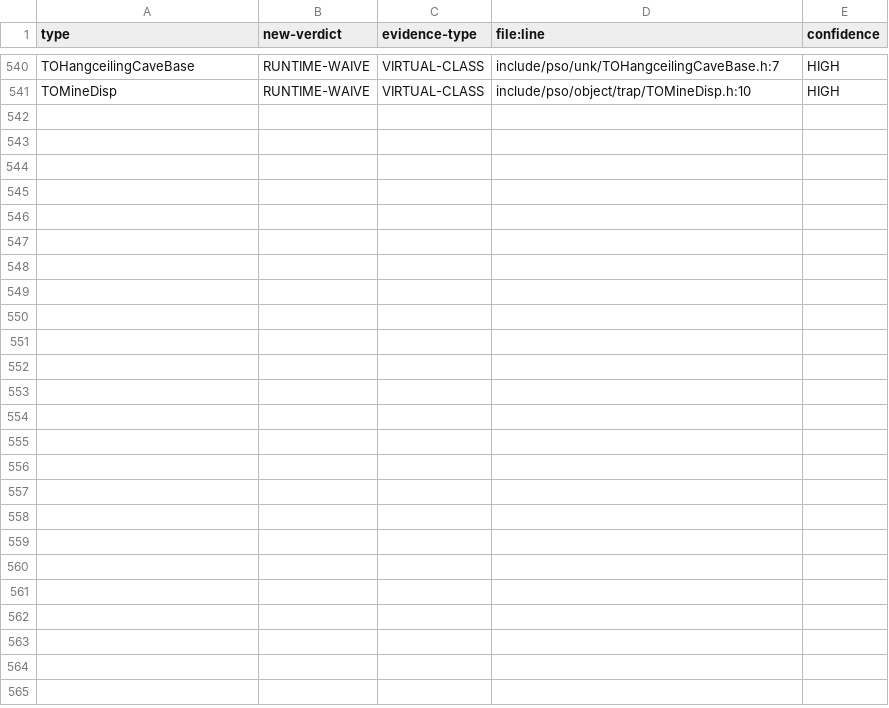
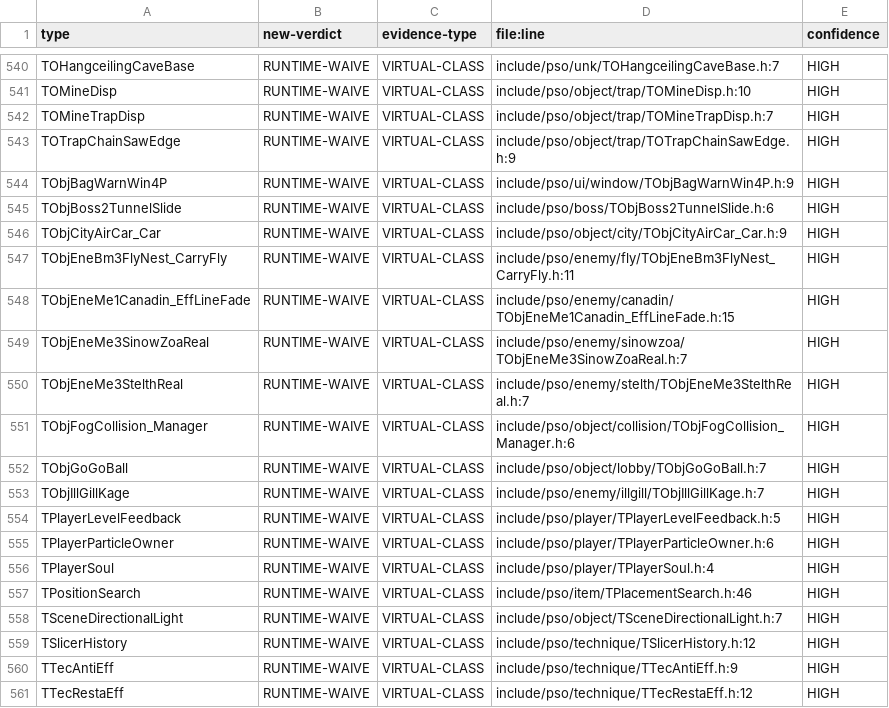
Before and after one commit to scottlowry/pso-metal, a TSV file: data/verdict-resolutions-5.tsv, drawn as a sheet; only a part is shown, gaps mark what is left out; the diff names each change by its address in the sheet, - before the commit and + after, or states it on an @@ line.

Commit message:
P2-AT tail verdicts checkpoint 560/566 rows

```diff
--- a/data/verdict-resolutions-5.tsv
+++ b/data/verdict-resolutions-5.tsv
+row 542: TOMineTrapDisp | RUNTIME-WAIVE | VIRTUAL-CLASS | include/pso/object/trap/TOMineTrapDisp.h:7 | HIGH
+row 543: TOTrapChainSawEdge | RUNTIME-WAIVE | VIRTUAL-CLASS | include/pso/object/trap/TOTrapChainSawEdge.h:9 | HIGH
+row 544: TObjBagWarnWin4P | RUNTIME-WAIVE | VIRTUAL-CLASS | include/pso/ui/window/TObjBagWarnWin4P.h:9 | HIGH
+row 545: TObjBoss2TunnelSlide | RUNTIME-WAIVE | VIRTUAL-CLASS | include/pso/boss/TObjBoss2TunnelSlide.h:6 | HIGH
+row 546: TObjCityAirCar_Car | RUNTIME-WAIVE | VIRTUAL-CLASS | include/pso/object/city/TObjCityAirCar_Car.h:9 | HIGH
+row 547: TObjEneBm3FlyNest_CarryFly | RUNTIME-WAIVE | VIRTUAL-CLASS | include/pso/enemy/fly/TObjEneBm3FlyNest_CarryFly.h:11 | HIGH
+row 548: TObjEneMe1Canadin_EffLineFade | RUNTIME-WAIVE | VIRTUAL-CLASS | include/pso/enemy/canadin/TObjEneMe1Canadin_EffLineFade.h:15 | HIGH
+row 549: TObjEneMe3SinowZoaReal | RUNTIME-WAIVE | VIRTUAL-CLASS | include/pso/enemy/sinowzoa/TObjEneMe3SinowZoaReal.h:7 | HIGH
+row 550: TObjEneMe3StelthReal | RUNTIME-WAIVE | VIRTUAL-CLASS | include/pso/enemy/stelth/TObjEneMe3StelthReal.h:7 | HIGH
+row 551: TObjFogCollision_Manager | RUNTIME-WAIVE | VIRTUAL-CLASS | include/pso/object/collision/TObjFogCollision_Manager.h:6 | HIGH
+row 552: TObjGoGoBall | RUNTIME-WAIVE | VIRTUAL-CLASS | include/pso/object/lobby/TObjGoGoBall.h:7 | HIGH
+row 553: TObjIllGillKage | RUNTIME-WAIVE | VIRTUAL-CLASS | include/pso/enemy/illgill/TObjIllGillKage.h:7 | HIGH
+row 554: TPlayerLevelFeedback | RUNTIME-WAIVE | VIRTUAL-CLASS | include/pso/player/TPlayerLevelFeedback.h:5 | HIGH
+row 555: TPlayerParticleOwner | RUNTIME-WAIVE | VIRTUAL-CLASS | include/pso/player/TPlayerParticleOwner.h:6 | HIGH
+row 556: TPlayerSoul | RUNTIME-WAIVE | VIRTUAL-CLASS | include/pso/player/TPlayerSoul.h:4 | HIGH
+row 557: TPositionSearch | RUNTIME-WAIVE | VIRTUAL-CLASS | include/pso/item/TPlacementSearch.h:46 | HIGH
+row 558: TSceneDirectionalLight | RUNTIME-WAIVE | VIRTUAL-CLASS | include/pso/object/TSceneDirectionalLight.h:7 | HIGH
+row 559: TSlicerHistory | RUNTIME-WAIVE | VIRTUAL-CLASS | include/pso/technique/TSlicerHistory.h:12 | HIGH
+row 560: TTecAntiEff | RUNTIME-WAIVE | VIRTUAL-CLASS | include/pso/technique/TTecAntiEff.h:9 | HIGH
+row 561: TTecRestaEff | RUNTIME-WAIVE | VIRTUAL-CLASS | include/pso/technique/TTecRestaEff.h:12 | HIGH
```
